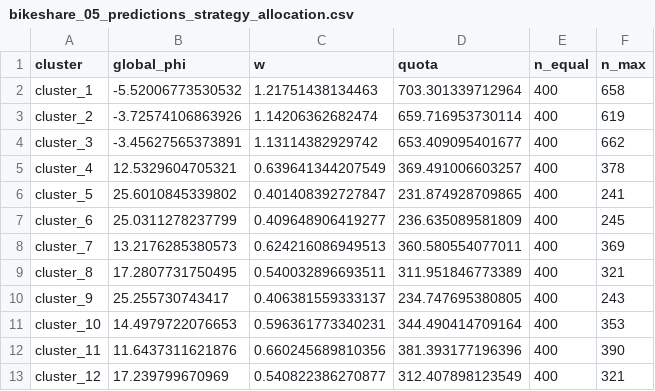
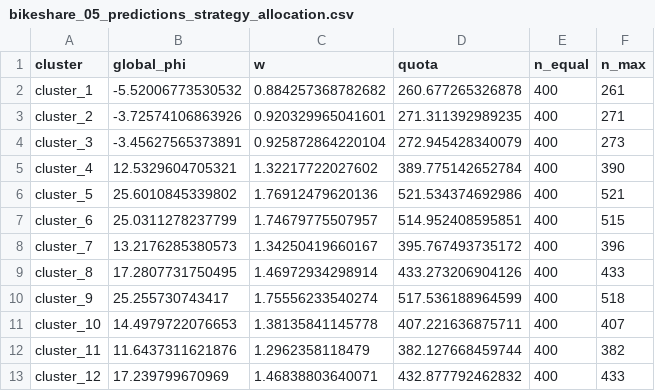
Before and after one commit to haunt98/xai-shapley-cluster-paper, a CSV file: results/bikeshare_05_predictions_strategy_allocation.csv, drawn as a sheet.

```diff
--- a/results/bikeshare_05_predictions_strategy_allocation.csv
+++ b/results/bikeshare_05_predictions_strategy_allocation.csv
@@ -1,13 +1,13 @@
 "cluster","global_phi","w","quota","n_equal","n_max"
-"cluster_1",-5.52006773530532,1.21751438134463,703.301339712964,400,658
-"cluster_2",-3.72574106863926,1.14206362682474,659.716953730114,400,619
-"cluster_3",-3.45627565373891,1.13114382929742,653.409095401677,400,662
-"cluster_4",12.5329604705321,0.639641344207549,369.491006603257,400,378
-"cluster_5",25.6010845339802,0.401408392727847,231.874928709865,400,241
-"cluster_6",25.0311278237799,0.409648906419277,236.635089581809,400,245
-"cluster_7",13.2176285380573,0.624216086949513,360.580554077011,400,369
-"cluster_8",17.2807731750495,0.540032896693511,311.951846773389,400,321
-"cluster_9",25.255730743417,0.406381559333137,234.747695380805,400,243
-"cluster_10",14.4979722076653,0.596361773340231,344.490414709164,400,353
-"cluster_11",11.6437311621876,0.660245689810356,381.393177196396,400,390
-"cluster_12",17.239799670969,0.540822386270877,312.407898123549,400,321
+"cluster_1",-5.52006773530532,0.884257368782682,260.677265326878,400,261
+"cluster_2",-3.72574106863926,0.920329965041601,271.311392989235,400,271
+"cluster_3",-3.45627565373891,0.925872864220104,272.945428340079,400,273
+"cluster_4",12.5329604705321,1.32217722027602,389.775142652784,400,390
+"cluster_5",25.6010845339802,1.76912479620136,521.534374692986,400,521
+"cluster_6",25.0311278237799,1.74679775507957,514.952408595851,400,515
+"cluster_7",13.2176285380573,1.34250419660167,395.767493735172,400,396
+"cluster_8",17.2807731750495,1.46972934298914,433.273206904126,400,433
+"cluster_9",25.255730743417,1.75556233540274,517.536188964599,400,518
+"cluster_10",14.4979722076653,1.38135841145778,407.221636875711,400,407
+"cluster_11",11.6437311621876,1.2962358118479,382.127668459744,400,382
+"cluster_12",17.239799670969,1.46838803640071,432.877792462832,400,433
```
Also changed, not shown: results/bikeshare_11_squared_error_strategy_allocation.csv, results/bikeshare_16_predictions_mse_per_cluster_knn10.csv, 13 other files.
